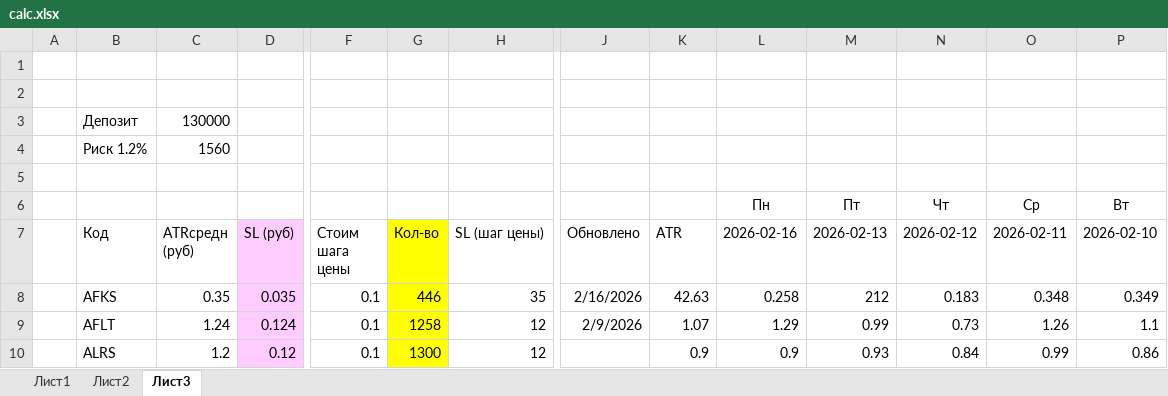
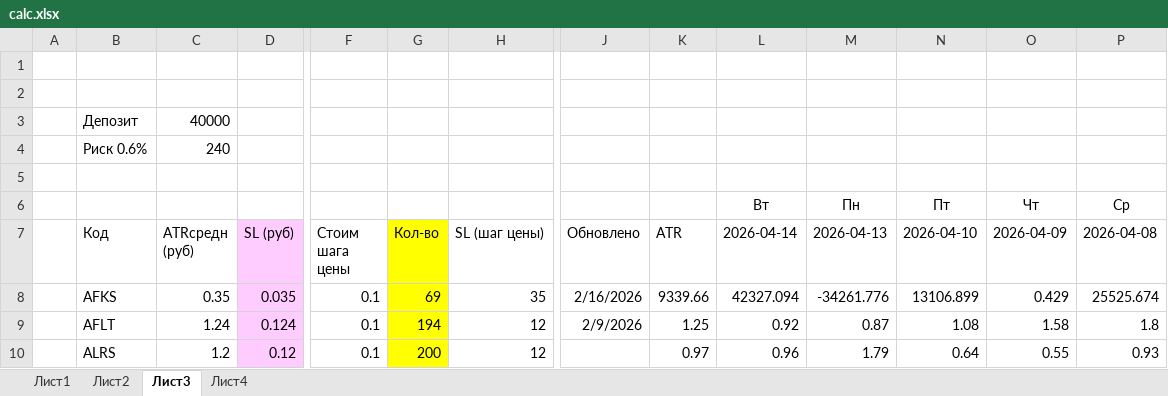
Before and after one commit to AleksandrShenshin/calc_pos_moex, an Excel workbook: calc.xlsx, sheet Лист3, drawn as a sheet; only a part is shown, gaps mark what is left out; values as stored, in another font and other column widths than the file's, no borders; removed rows and columns are numbered as before the commit, all else as after; rows hold the shown columns only; the diff covers the shown part only; the diff names each change by its address in the sheet, - before the commit and + after, or states it on an @@ line.

Commit message:
Update 15.04.2026

```diff
--- a/calc.xlsx (sheet Лист3)
+++ b/calc.xlsx (sheet Лист3)
+sheet tab: Лист4
-C3 (ATRсредн (руб)): 130000
+C3 (ATRсредн (руб)): 40000
-row 4:  | Риск 1.2% | 1560
+row 4:  | Риск 0.6% | 240
-row 6:  |  |  |  |  |  |  |  |  | Пн | Пт | Чт | Ср | Вт
+row 6:  |  |  |  |  |  |  |  |  | Вт | Пн | Пт | Чт | Ср
-L7: 2026-02-16
+L7: 2026-04-14
-M7: 2026-02-13
+M7: 2026-04-13
-N7: 2026-02-12
+N7: 2026-04-10
-O7: 2026-02-11
+O7: 2026-04-09
-P7: 2026-02-10
+P7: 2026-04-08
-G8 (Кол-во): 446
+G8 (Кол-во): 69
-K8 (ATR): 42.63
+K8 (ATR): 9339.66
-L8 (2026-04-14): 0.258
+L8 (2026-04-14): 42327.094
-M8 (2026-04-13): 212
+M8 (2026-04-13): -34261.776
-N8 (2026-04-10): 0.183
+N8 (2026-04-10): 13106.899
-O8 (2026-04-09): 0.348
+O8 (2026-04-09): 0.429
-P8 (2026-04-08): 0.349
+P8 (2026-04-08): 25525.674
-G9 (Кол-во): 1258
+G9 (Кол-во): 194
-K9 (ATR): 1.07
+K9 (ATR): 1.25
-L9 (2026-04-14): 1.29
+L9 (2026-04-14): 0.92
-M9 (2026-04-13): 0.99
+M9 (2026-04-13): 0.87
-N9 (2026-04-10): 0.73
+N9 (2026-04-10): 1.08
-O9 (2026-04-09): 1.26
+O9 (2026-04-09): 1.58
-P9 (2026-04-08): 1.1
+P9 (2026-04-08): 1.8
-G10 (Кол-во): 1300
+G10 (Кол-во): 200
-K10 (ATR): 0.9
+K10 (ATR): 0.97
-L10 (2026-04-14): 0.9
+L10 (2026-04-14): 0.96
-M10 (2026-04-13): 0.93
+M10 (2026-04-13): 1.79
-N10 (2026-04-10): 0.84
+N10 (2026-04-10): 0.64
-O10 (2026-04-09): 0.99
+O10 (2026-04-09): 0.55
-P10 (2026-04-08): 0.86
+P10 (2026-04-08): 0.93
```
Also changed, not shown: 282 edited cells and cell formats elsewhere in this sheet.
